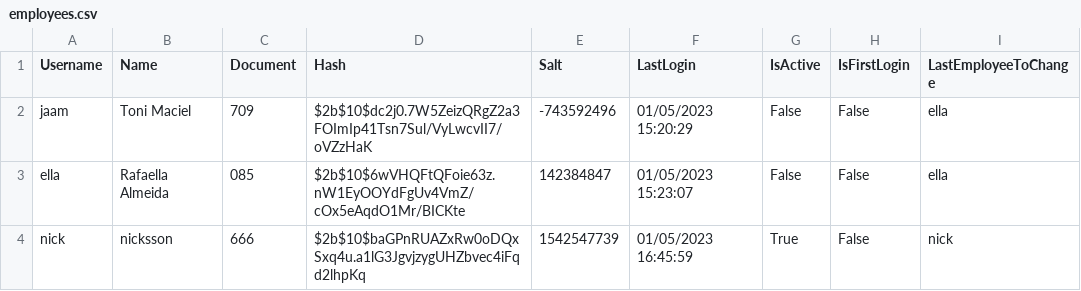
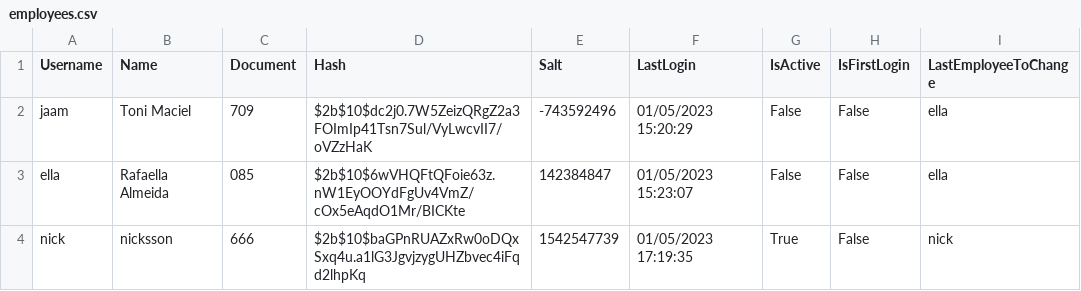
Before and after one commit to ToniMaciel/AdaCredit, a CSV file: Employee/Resources/employees.csv, drawn as a sheet.

```diff
--- a/Employee/Resources/employees.csv
+++ b/Employee/Resources/employees.csv
@@ -3,2 +3,2 @@ jaam,Toni Maciel,709,$2b$10$dc2j0.7W5ZeizQRgZ2a3FOImIp41Tsn7Sul/VyLwcvII7/oVZzHa
 ella,Rafaella Almeida,085,$2b$10$6wVHQFtQFoie63z.nW1EyOOYdFgUv4VmZ/cOx5eAqdO1Mr/BICKte,142384847,01/05/2023 15:23:07,False,False,ella
-nick,nicksson,666,$2b$10$baGPnRUAZxRw0oDQxSxq4u.a1lG3JgvjzygUHZbvec4iFqd2lhpKq,1542547739,01/05/2023 16:45:59,True,False,nick
+nick,nicksson,666,$2b$10$baGPnRUAZxRw0oDQxSxq4u.a1lG3JgvjzygUHZbvec4iFqd2lhpKq,1542547739,01/05/2023 17:19:35,True,False,nick
```
Also changed, not shown: 3 other files.
